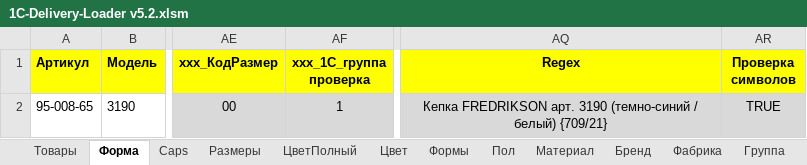
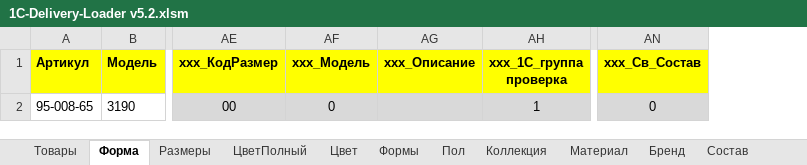
Before and after one commit to seyanaracore/HatsAndCaps, an Excel workbook: Excel/Обработчики данных/1C-Delivery-Loader v5.2.xlsm, sheet Форма, drawn as a sheet; only a part is shown, gaps mark what is left out; values as stored, in another font and other column widths than the file's, no borders; conditional formats not drawn; removed rows and columns are numbered as before the commit, all else as after; the diff names each change by its address in the sheet, - before the commit and + after, or states it on an @@ line.

```diff
--- a/Excel/Обработчики данных/1C-Delivery-Loader v5.2.xlsm (sheet Форма)
+++ b/Excel/Обработчики данных/1C-Delivery-Loader v5.2.xlsm (sheet Форма)
-sheet tab: Caps
+sheet tab: Коллекция
+sheet tab: Состав
+column AF (xxx_Модель), row 2: 0
+column AG (xxx_Описание), empty
+column AN (xxx_Св_Состав), row 2: 0
-column AQ (Regex), row 2: Кепка FREDRIKSON арт. 3190 (темно-синий / белый) {709/21}
-column AR (Проверка символов), row 2: TRUE
```
Also changed, not shown: formulas that keep their value, charts or pictures, 2 other files.
